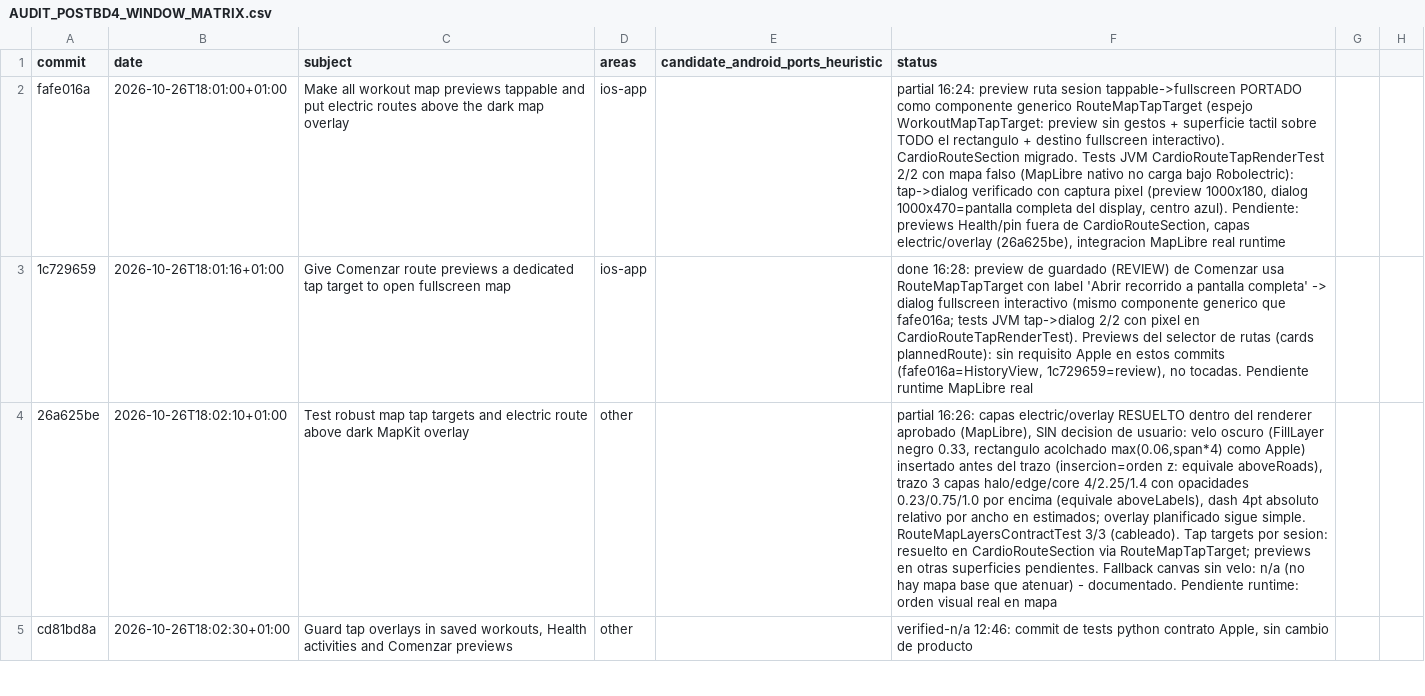
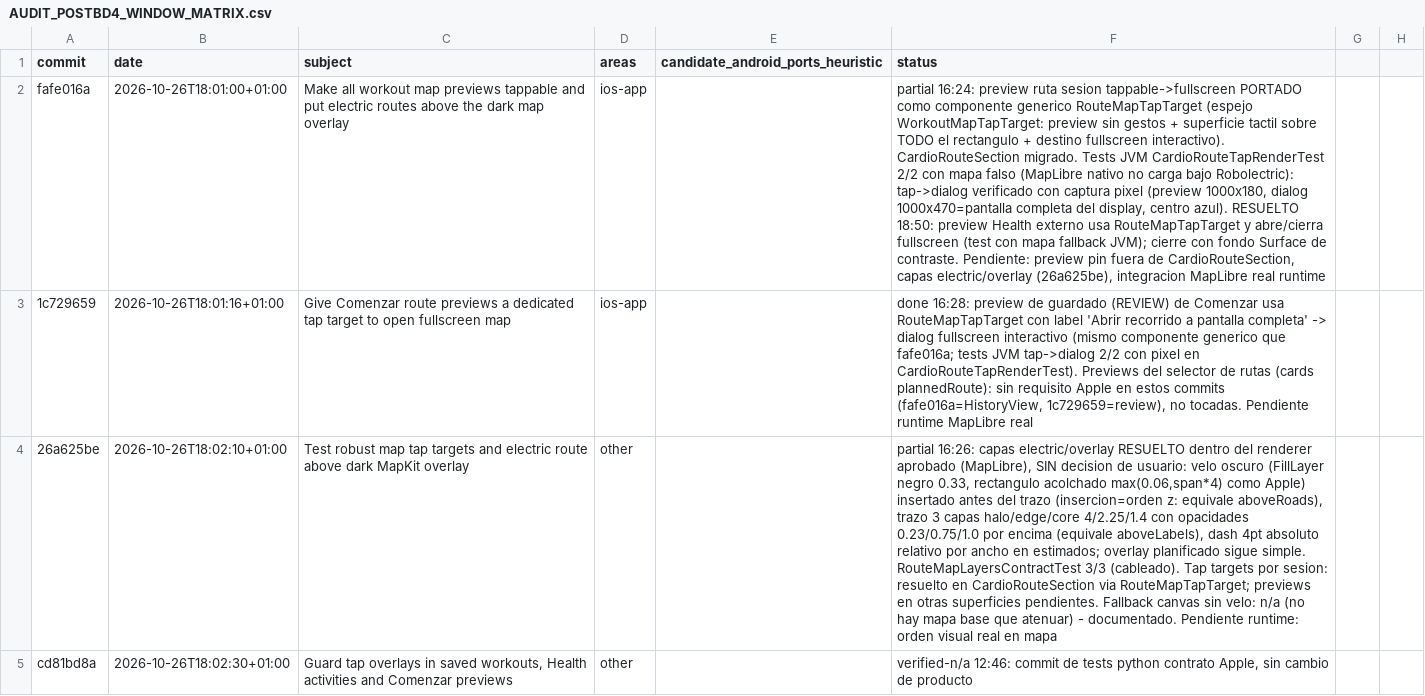
Before and after one commit to rmoya87/repera, a CSV file: android/docs/AUDIT_POSTBD4_WINDOW_MATRIX.csv, drawn as a sheet; only a part is shown; the diff names each change by its address in the sheet, - before the commit and + after, or states it on an @@ line.

Commit message:
feat(map): open external Health routes fullscreen and keep close control readable

```diff
--- a/android/docs/AUDIT_POSTBD4_WINDOW_MATRIX.csv
+++ b/android/docs/AUDIT_POSTBD4_WINDOW_MATRIX.csv
-F2 (status): …centro azul). Pendiente: previews Health/pin fuera de…
+F2 (status): …centro azul). RESUELTO 18:50: preview Health externo usa RouteMapTapTarget y abre/cierra fullscreen (test con mapa fallback JVM); cierre con fondo Surface de contraste. Pendiente: preview pin fuera de…
```
Also changed, not shown: 3 other files.
